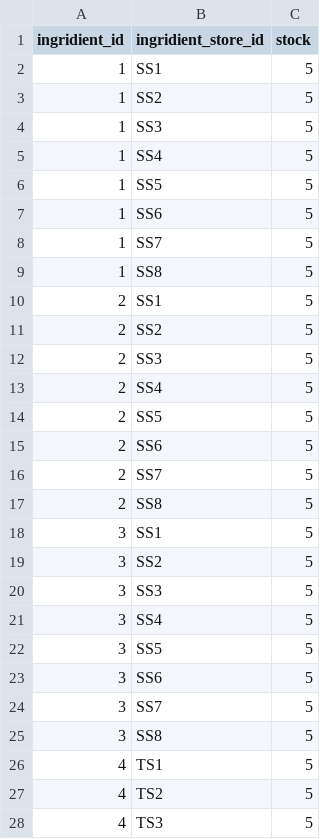
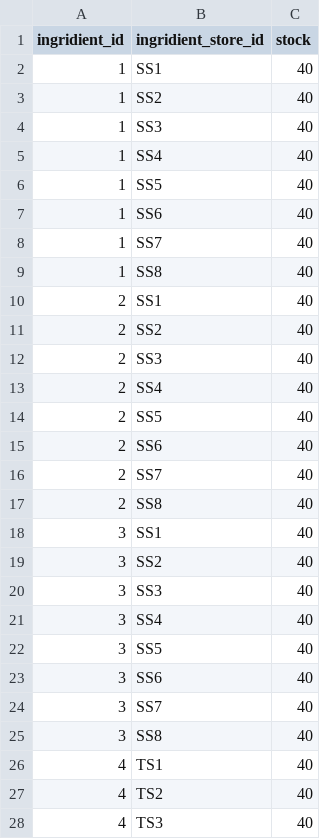
Before and after one commit to Theofilusarifin/Gamebes_IGXXX, a CSV file: database/data/many_to_many/ingridient_ingridient_store.csv, drawn as a sheet; only a part is shown; the diff covers the shown part only.

```diff
--- a/database/data/many_to_many/ingridient_ingridient_store.csv
+++ b/database/data/many_to_many/ingridient_ingridient_store.csv
@@ -1,28 +1,28 @@
 "ingridient_id";"ingridient_store_id";"stock"
-1;"SS1";5
-1;"SS2";5
-1;"SS3";5
-1;"SS4";5
-1;"SS5";5
-1;"SS6";5
-1;"SS7";5
-1;"SS8";5
-2;"SS1";5
-2;"SS2";5
-2;"SS3";5
-2;"SS4";5
-2;"SS5";5
-2;"SS6";5
-2;"SS7";5
-2;"SS8";5
-3;"SS1";5
-3;"SS2";5
-3;"SS3";5
-3;"SS4";5
-3;"SS5";5
-3;"SS6";5
-3;"SS7";5
-3;"SS8";5
-4;"TS1";5
-4;"TS2";5
-4;"TS3";5
+1;"SS1";40
+1;"SS2";40
+1;"SS3";40
+1;"SS4";40
+1;"SS5";40
+1;"SS6";40
+1;"SS7";40
+1;"SS8";40
+2;"SS1";40
+2;"SS2";40
+2;"SS3";40
+2;"SS4";40
+2;"SS5";40
+2;"SS6";40
+2;"SS7";40
+2;"SS8";40
+3;"SS1";40
+3;"SS2";40
+3;"SS3";40
+3;"SS4";40
+3;"SS5";40
+3;"SS6";40
+3;"SS7";40
+3;"SS8";40
+4;"TS1";40
+4;"TS2";40
+4;"TS3";40
```
Also changed, not shown: 35 edited cells elsewhere in this file, database/data/4-services.csv, database/data/many_to_many/machine_machine_store.csv, 7 other files.
